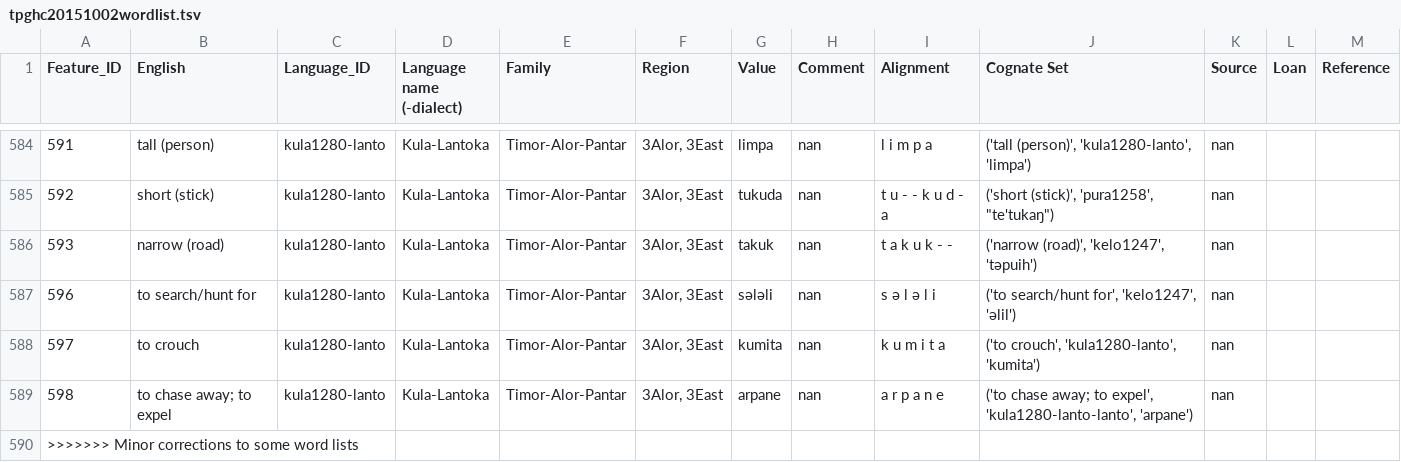
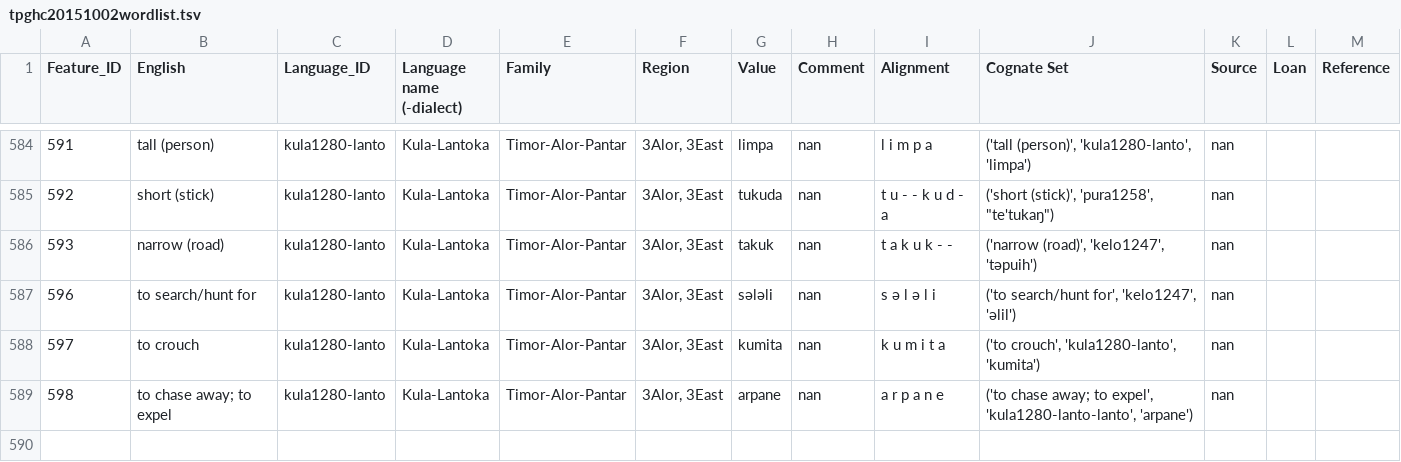
Before and after one commit to xrotwang/lexirumah-data, a TSV file: datasets/tpghc20151002wordlist.tsv, drawn as a sheet; only a part is shown, gaps mark what is left out.

Commit message:
Remove trace of incomplete merge

```diff
--- a/datasets/tpghc20151002wordlist.tsv
+++ b/datasets/tpghc20151002wordlist.tsv
@@ -589,2 +589 @@ Feature_ID	English	Language_ID	Language name (-dialect)	Family	Region	Value	Comm
 598	to chase away; to expel	kula1280-lanto	Kula-Lantoka	Timor-Alor-Pantar	"3Alor, 3East"	arpane	nan	a r p a n e	"('to chase away; to expel', 'kula1280-lanto-lanto', 'arpane')"	nan		
->>>>>>> Minor corrections to some word lists
```
